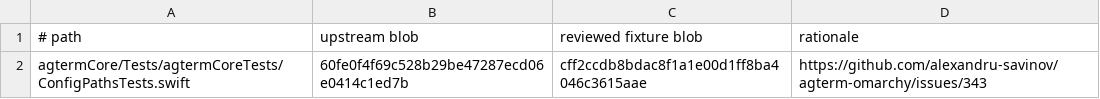
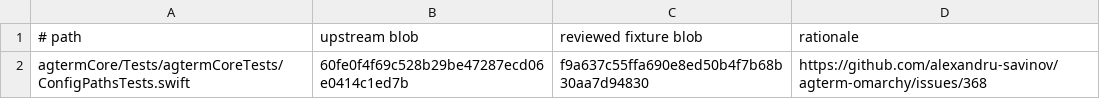
Before and after one commit to alexandru-savinov/agterm-omarchy, a TSV file: packaging/linux/core-fixture-exceptions.tsv, drawn as a sheet.

Commit message:
test: discover private fish from PATH in editor fixture

```diff
--- a/packaging/linux/core-fixture-exceptions.tsv
+++ b/packaging/linux/core-fixture-exceptions.tsv
@@ -1,2 +1,2 @@
 # path	upstream blob	reviewed fixture blob	rationale
-agtermCore/Tests/agtermCoreTests/ConfigPathsTests.swift	60fe0f4f69c528b29be47287ecd06e0414c1ed7b	cff2ccdb8bdac8f1a1e00d1ff8ba4046c3615aae	https://github.com/alexandru-savinov/agterm-omarchy/issues/343
+agtermCore/Tests/agtermCoreTests/ConfigPathsTests.swift	60fe0f4f69c528b29be47287ecd06e0414c1ed7b	f9a637c55ffa690e8ed50b4f7b68b30aa7d94830	https://github.com/alexandru-savinov/agterm-omarchy/issues/368
```
Also changed, not shown: 2 other files.
